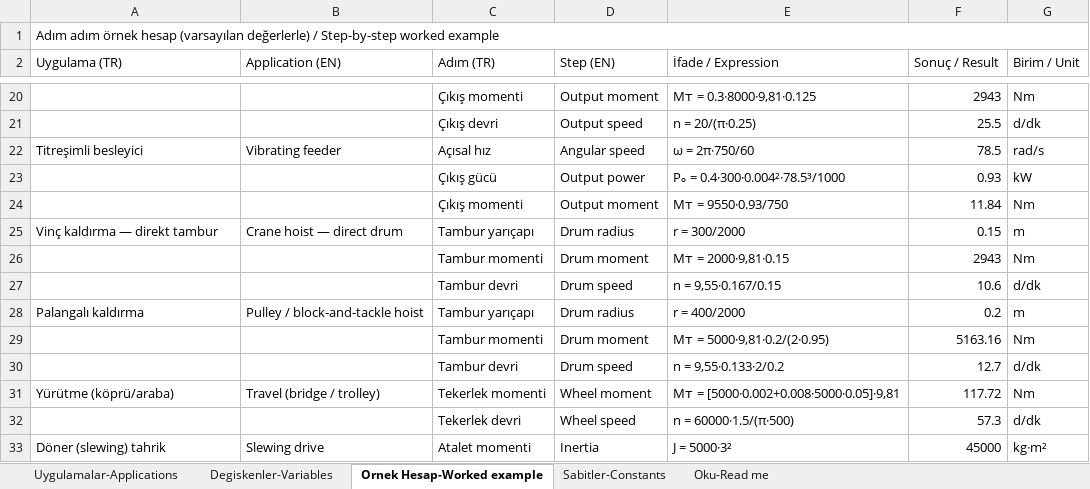
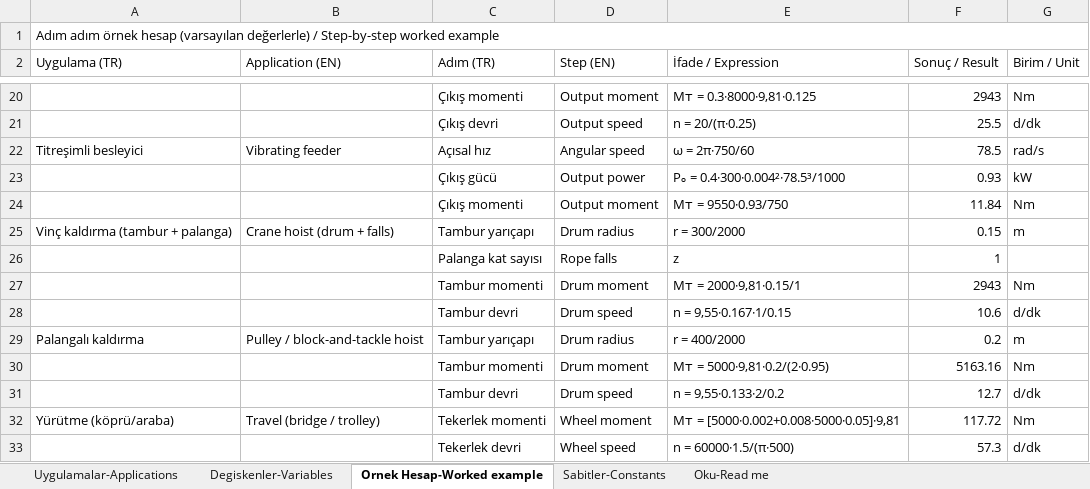
Before and after one commit to Zakdanger1997/zak, an Excel workbook: gearbox-selector/IMAK-Reduktor-Formuller.xlsx, sheet Ornek Hesap-Worked example, drawn as a sheet; only a part is shown, gaps mark what is left out; the shorter side is filled out with more unchanged rows; values as stored, in another font and other column widths than the file's, no cell formats; addresses are those after the commit; the diff names each change by its address in the sheet, - before the commit and + after, or states it on an @@ line.

```diff
--- a/gearbox-selector/IMAK-Reduktor-Formuller.xlsx (sheet Ornek Hesap-Worked example)
+++ b/gearbox-selector/IMAK-Reduktor-Formuller.xlsx (sheet Ornek Hesap-Worked example)
-A25 (Uygulama (TR)): Vinç kaldırma — direkt tambur
+A25 (Uygulama (TR)): Vinç kaldırma (tambur + palanga)
-B25 (Application (EN)): Crane hoist — direct drum
+B25 (Application (EN)): Crane hoist (drum + falls)
+row 26:  |  | Palanga kat sayısı | Rope falls | z | 1
-E27 (İfade / Expression): Mᴛ = 2000·9,81·0.15
+E27 (İfade / Expression): Mᴛ = 2000·9,81·0.15/1
-E28 (İfade / Expression): n = 9,55·0.167/0.15
+E28 (İfade / Expression): n = 9,55·0.167·1/0.15
```
Also changed, not shown: sheet Degiskenler-Variables, sheet Uygulamalar-Applications, cell formats, 7 other files.
